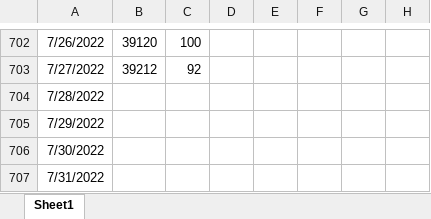
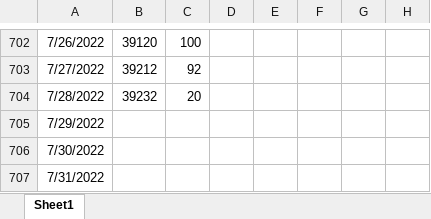
Before and after one commit to stuartstaniford/permaplan, an Excel workbook: CodeSizeHistory.xlsx, sheet Sheet1, drawn as a sheet; only a part is shown, gaps mark what is left out; values as stored, in another font and other column widths than the file's, no borders; charts and pictures not drawn; the diff names each change by its address in the sheet, - before the commit and + after, or states it on an @@ line.

```diff
--- a/CodeSizeHistory.xlsx (sheet Sheet1)
+++ b/CodeSizeHistory.xlsx (sheet Sheet1)
-B704: (empty)
+B704: 39232
-C704: (empty)
+C704: 20
```
Also changed, not shown: charts or pictures, 2 other files.
